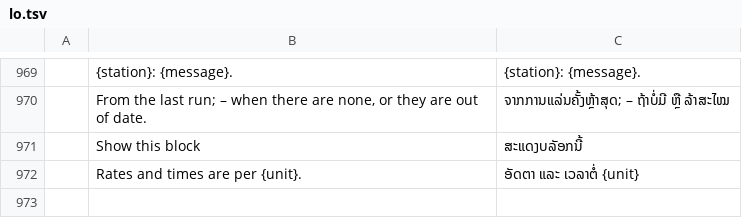
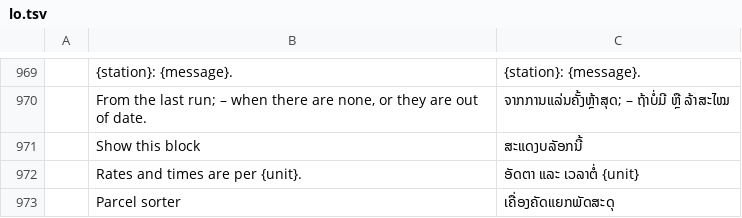
Before and after one commit to helenkwok/StochCraft, a TSV file: i18n/lo.tsv, drawn as a sheet; only a part is shown, gaps mark what is left out; the diff names each change by its address in the sheet, - before the commit and + after, or states it on an @@ line.

```diff
--- a/i18n/lo.tsv
+++ b/i18n/lo.tsv
+row 973:  | Parcel sorter | ເຄື່ອງຄັດແຍກພັດສະດຸ
```
Also changed, not shown: i18n/bn.tsv, i18n/ka.tsv, 41 other files.
